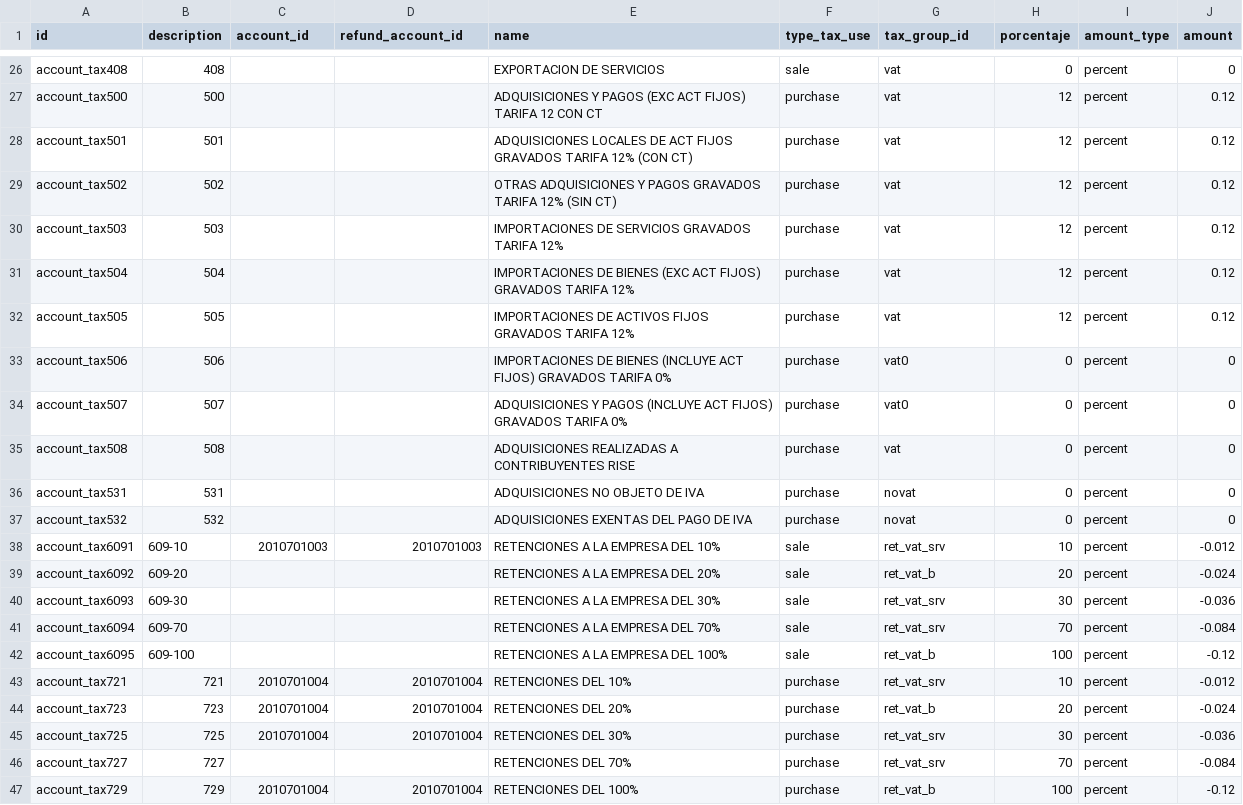
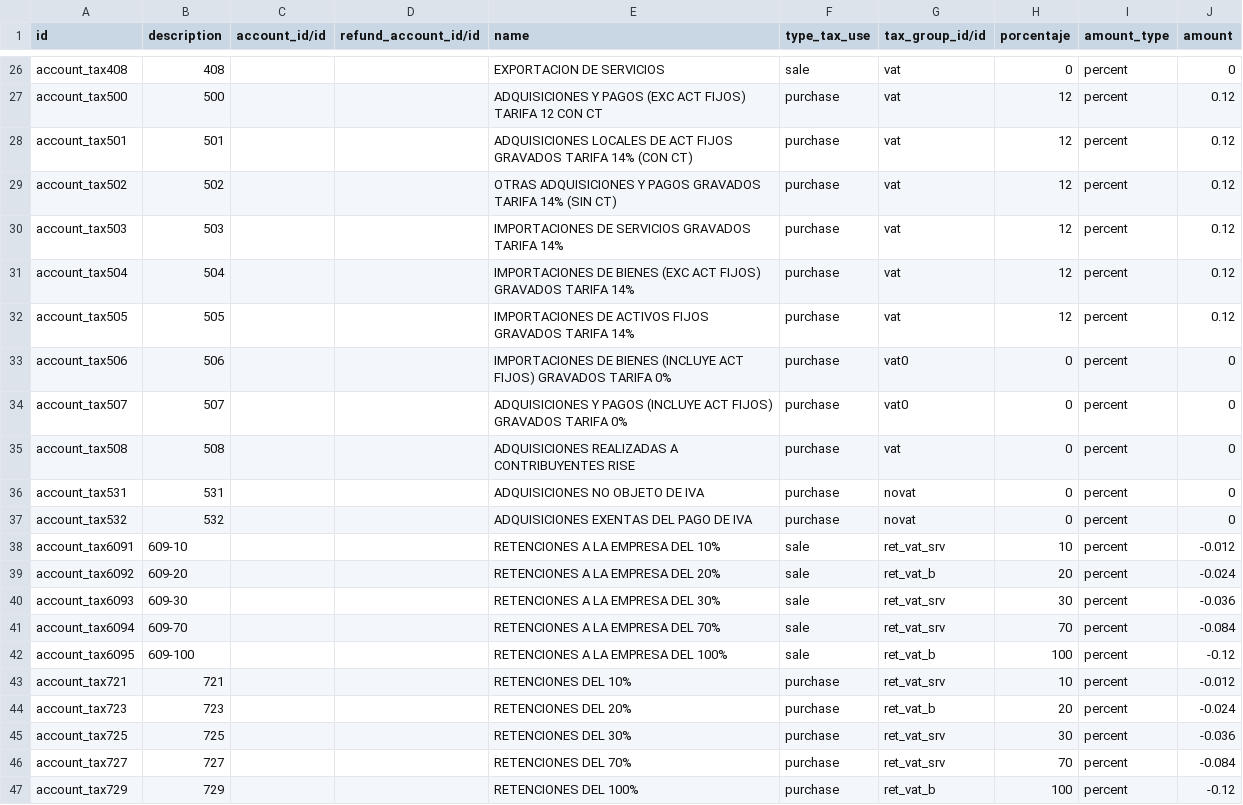
Before and after one commit to ovnicraft/odoo-ecuador, a CSV file: l10n_ec_tax/data/account.tax.csv, drawn as a sheet; only a part is shown, gaps mark what is left out; the diff covers the shown part only.

```diff
--- a/l10n_ec_tax/data/account.tax.csv
+++ b/l10n_ec_tax/data/account.tax.csv
@@ -1 +1 @@
-id,description,account_id,refund_account_id,name,type_tax_use,tax_group_id,porcentaje,amount_type,amount
+id,description,account_id/id,refund_account_id/id,name,type_tax_use,tax_group_id/id,porcentaje,amount_type,amount
@@ -27,7 +27,7 @@ account_tax408,408,,,EXPORTACION DE SERVICIOS,sale,vat,0,percent,0
 account_tax500,500,,,ADQUISICIONES Y PAGOS (EXC ACT FIJOS) TARIFA 12 CON CT,purchase,vat,12,percent,0.12
-account_tax501,501,,,ADQUISICIONES LOCALES DE ACT FIJOS GRAVADOS TARIFA 12% (CON CT),purchase,vat,12,percent,0.12
-account_tax502,502,,,OTRAS ADQUISICIONES Y PAGOS GRAVADOS TARIFA 12% (SIN CT),purchase,vat,12,percent,0.12
-account_tax503,503,,,IMPORTACIONES DE SERVICIOS GRAVADOS TARIFA 12%,purchase,vat,12,percent,0.12
-account_tax504,504,,,IMPORTACIONES DE BIENES (EXC ACT FIJOS) GRAVADOS TARIFA 12%,purchase,vat,12,percent,0.12
-account_tax505,505,,,IMPORTACIONES DE ACTIVOS FIJOS GRAVADOS TARIFA 12%,purchase,vat,12,percent,0.12
+account_tax501,501,,,ADQUISICIONES LOCALES DE ACT FIJOS GRAVADOS TARIFA 14% (CON CT),purchase,vat,12,percent,0.12
+account_tax502,502,,,OTRAS ADQUISICIONES Y PAGOS GRAVADOS TARIFA 14% (SIN CT),purchase,vat,12,percent,0.12
+account_tax503,503,,,IMPORTACIONES DE SERVICIOS GRAVADOS TARIFA 14%,purchase,vat,12,percent,0.12
+account_tax504,504,,,IMPORTACIONES DE BIENES (EXC ACT FIJOS) GRAVADOS TARIFA 14%,purchase,vat,12,percent,0.12
+account_tax505,505,,,IMPORTACIONES DE ACTIVOS FIJOS GRAVADOS TARIFA 14%,purchase,vat,12,percent,0.12
 account_tax506,506,,,IMPORTACIONES DE BIENES (INCLUYE ACT FIJOS) GRAVADOS TARIFA 0%,purchase,vat0,0,percent,0
@@ -37,3 +37,3 @@ account_tax531,531,,,ADQUISICIONES NO OBJETO DE IVA,purchase,novat,0,percent,0
 account_tax532,532,,,ADQUISICIONES EXENTAS DEL PAGO DE IVA,purchase,novat,0,percent,0
-account_tax6091,609-10,2010701003,2010701003,RETENCIONES A LA EMPRESA DEL 10%,sale,ret_vat_srv,10,percent,-0.012
+account_tax6091,609-10,,,RETENCIONES A LA EMPRESA DEL 10%,sale,ret_vat_srv,10,percent,-0.012
 account_tax6092,609-20,,,RETENCIONES A LA EMPRESA DEL 20%,sale,ret_vat_b,20,percent,-0.024
@@ -42,6 +42,6 @@ account_tax6094,609-70,,,RETENCIONES A LA EMPRESA DEL 70%,sale,ret_vat_srv,70,pe
 account_tax6095,609-100,,,RETENCIONES A LA EMPRESA DEL 100%,sale,ret_vat_b,100,percent,-0.12
-account_tax721,721,2010701004,2010701004,RETENCIONES DEL 10%,purchase,ret_vat_srv,10,percent,-0.012
-account_tax723,723,2010701004,2010701004,RETENCIONES DEL 20%,purchase,ret_vat_b,20,percent,-0.024
-account_tax725,725,2010701004,2010701004,RETENCIONES DEL 30%,purchase,ret_vat_srv,30,percent,-0.036
+account_tax721,721,,,RETENCIONES DEL 10%,purchase,ret_vat_srv,10,percent,-0.012
+account_tax723,723,,,RETENCIONES DEL 20%,purchase,ret_vat_b,20,percent,-0.024
+account_tax725,725,,,RETENCIONES DEL 30%,purchase,ret_vat_srv,30,percent,-0.036
 account_tax727,727,,,RETENCIONES DEL 70%,purchase,ret_vat_srv,70,percent,-0.084
-account_tax729,729,2010701004,2010701004,RETENCIONES DEL 100%,purchase,ret_vat_b,100,percent,-0.12
+account_tax729,729,,,RETENCIONES DEL 100%,purchase,ret_vat_b,100,percent,-0.12
```
Also changed, not shown: 34 edited cells elsewhere in this file, 8 other files.
